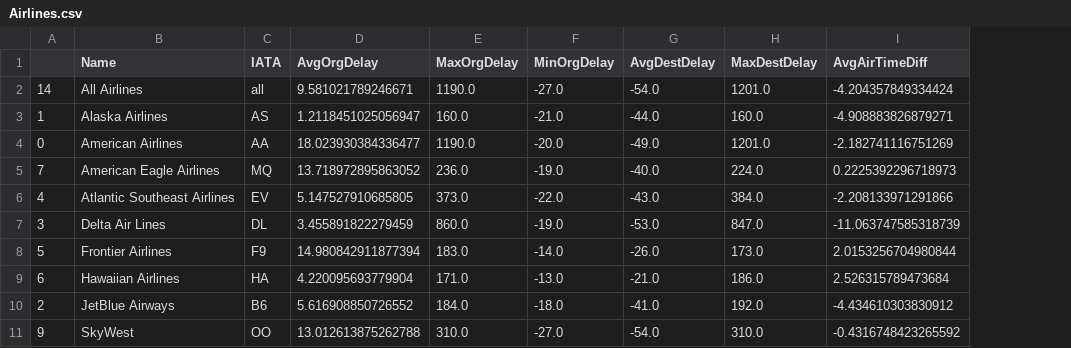
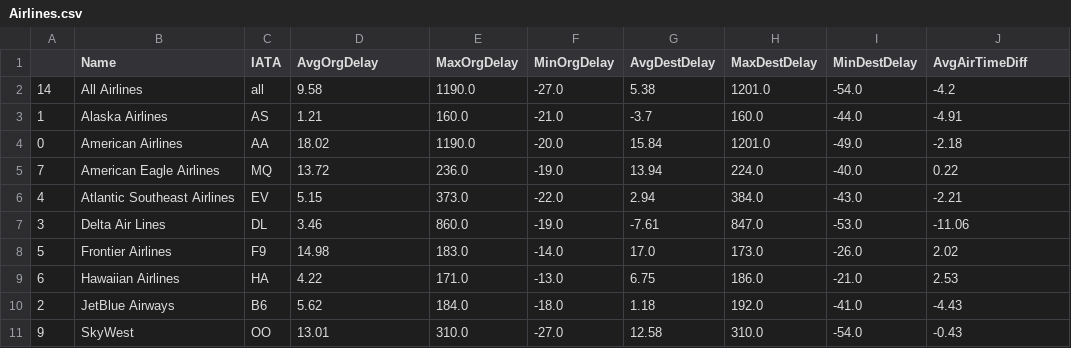
Before and after one commit to LauraKrone24/AbgabeDataVisualisation, a CSV file: Airlines.csv, drawn as a sheet; only a part is shown; addresses are those after the commit; the diff covers the shown part only; the diff names each change by its address in the sheet, - before the commit and + after, or states it on an @@ line.

Commit message:
Rounded avg in Airline csv

```diff
--- a/Airlines.csv
+++ b/Airlines.csv
+column I (MinDestDelay), rows 2-11: -54.0 | -44.0 | -49.0 | -40.0 | -43.0 | -53.0 | -26.0 | -21.0 | -41.0 | -54.0
-D2 (AvgOrgDelay): 9.581021789246671
+D2 (AvgOrgDelay): 9.58
-G2 (AvgDestDelay): -54.0
+G2 (AvgDestDelay): 5.38
-J2 (AvgAirTimeDiff): -4.204357849334424
+J2 (AvgAirTimeDiff): -4.2
-D3 (AvgOrgDelay): 1.2118451025056947
+D3 (AvgOrgDelay): 1.21
-G3 (AvgDestDelay): -44.0
+G3 (AvgDestDelay): -3.7
-J3 (AvgAirTimeDiff): -4.908883826879271
+J3 (AvgAirTimeDiff): -4.91
-D4 (AvgOrgDelay): 18.023930384336477
+D4 (AvgOrgDelay): 18.02
-G4 (AvgDestDelay): -49.0
+G4 (AvgDestDelay): 15.84
-J4 (AvgAirTimeDiff): -2.182741116751269
+J4 (AvgAirTimeDiff): -2.18
-D5 (AvgOrgDelay): 13.718972895863052
+D5 (AvgOrgDelay): 13.72
-G5 (AvgDestDelay): -40.0
+G5 (AvgDestDelay): 13.94
-J5 (AvgAirTimeDiff): 0.2225392296718973
+J5 (AvgAirTimeDiff): 0.22
-D6 (AvgOrgDelay): 5.147527910685805
+D6 (AvgOrgDelay): 5.15
-G6 (AvgDestDelay): -43.0
+G6 (AvgDestDelay): 2.94
-J6 (AvgAirTimeDiff): -2.208133971291866
+J6 (AvgAirTimeDiff): -2.21
-D7 (AvgOrgDelay): 3.455891822279459
+D7 (AvgOrgDelay): 3.46
-G7 (AvgDestDelay): -53.0
+G7 (AvgDestDelay): -7.61
-J7 (AvgAirTimeDiff): -11.063747585318739
+J7 (AvgAirTimeDiff): -11.06
-D8 (AvgOrgDelay): 14.980842911877394
+D8 (AvgOrgDelay): 14.98
-G8 (AvgDestDelay): -26.0
+G8 (AvgDestDelay): 17.0
-J8 (AvgAirTimeDiff): 2.0153256704980844
+J8 (AvgAirTimeDiff): 2.02
-D9 (AvgOrgDelay): 4.220095693779904
+D9 (AvgOrgDelay): 4.22
-G9 (AvgDestDelay): -21.0
+G9 (AvgDestDelay): 6.75
-J9 (AvgAirTimeDiff): 2.526315789473684
+J9 (AvgAirTimeDiff): 2.53
-D10 (AvgOrgDelay): 5.616908850726552
+D10 (AvgOrgDelay): 5.62
-G10 (AvgDestDelay): -41.0
+G10 (AvgDestDelay): 1.18
-J10 (AvgAirTimeDiff): -4.434610303830912
+J10 (AvgAirTimeDiff): -4.43
-D11 (AvgOrgDelay): 13.012613875262788
+D11 (AvgOrgDelay): 13.01
-G11 (AvgDestDelay): -54.0
+G11 (AvgDestDelay): 12.58
-J11 (AvgAirTimeDiff): -0.4316748423265592
+J11 (AvgAirTimeDiff): -0.43
```
Also changed, not shown: 15 edited cells elsewhere in this file, 3 other files.
